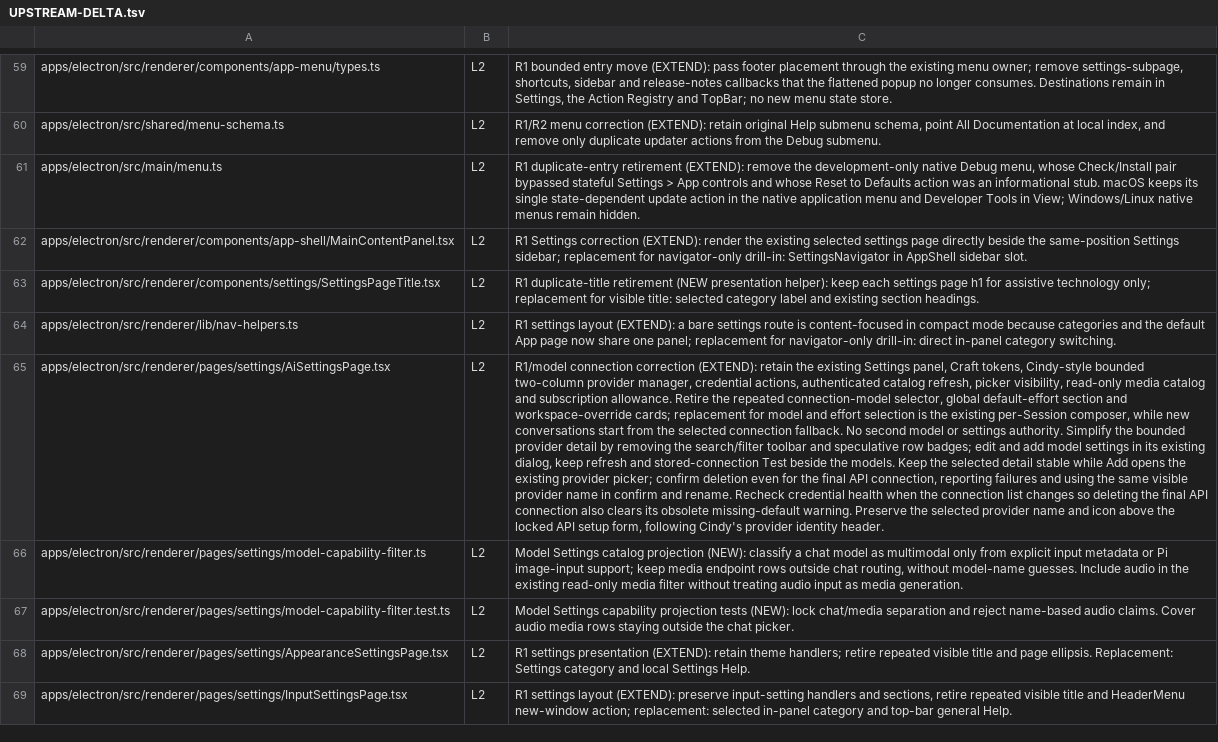
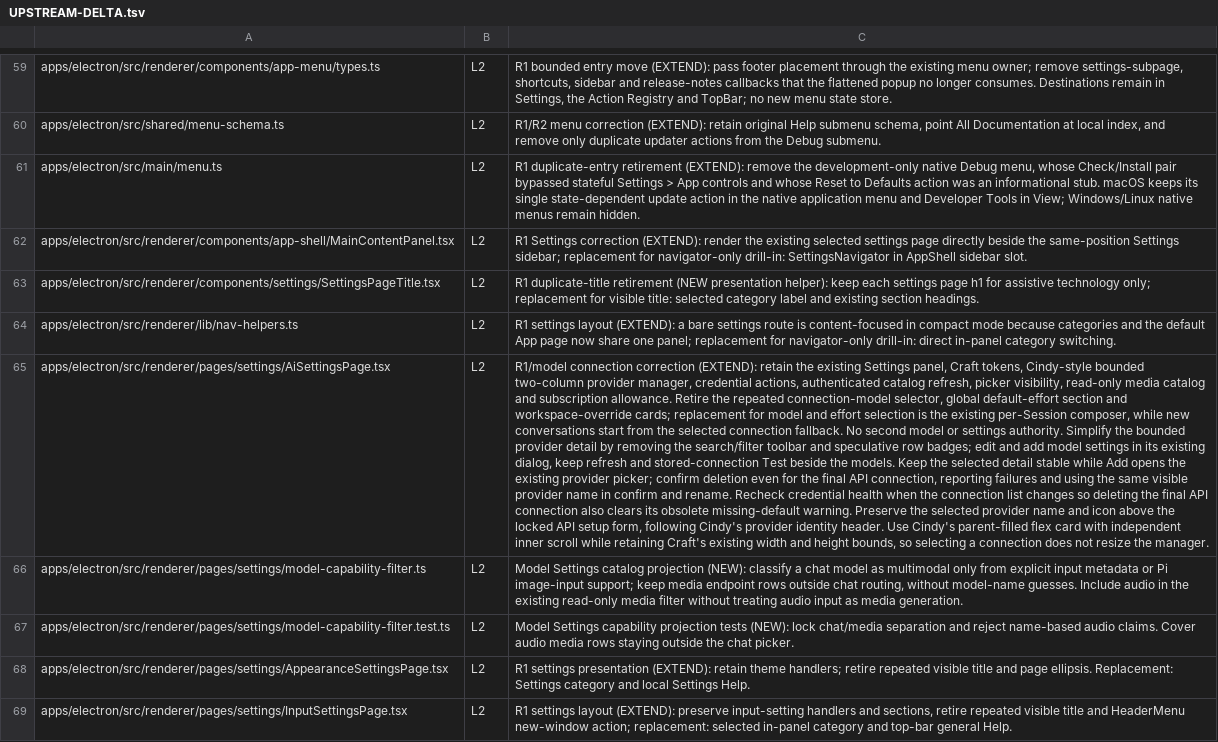
Before and after one commit to XCH27/tiangong-project, a TSV file: docs/UPSTREAM-DELTA.tsv, drawn as a sheet; only a part is shown, gaps mark what is left out; the diff names each change by its address in the sheet, - before the commit and + after, or states it on an @@ line.

Commit message:
fix: keep model provider manager stable across selection

```diff
--- a/docs/UPSTREAM-DELTA.tsv
+++ b/docs/UPSTREAM-DELTA.tsv
-C65: …identity header.
+C65: …identity header. Use Cindy's parent-filled flex card with independent inner scroll while retaining Craft's existing width and height bounds, so selecting a connection does not resize the manager.
```
Also changed, not shown: 1 other file.
